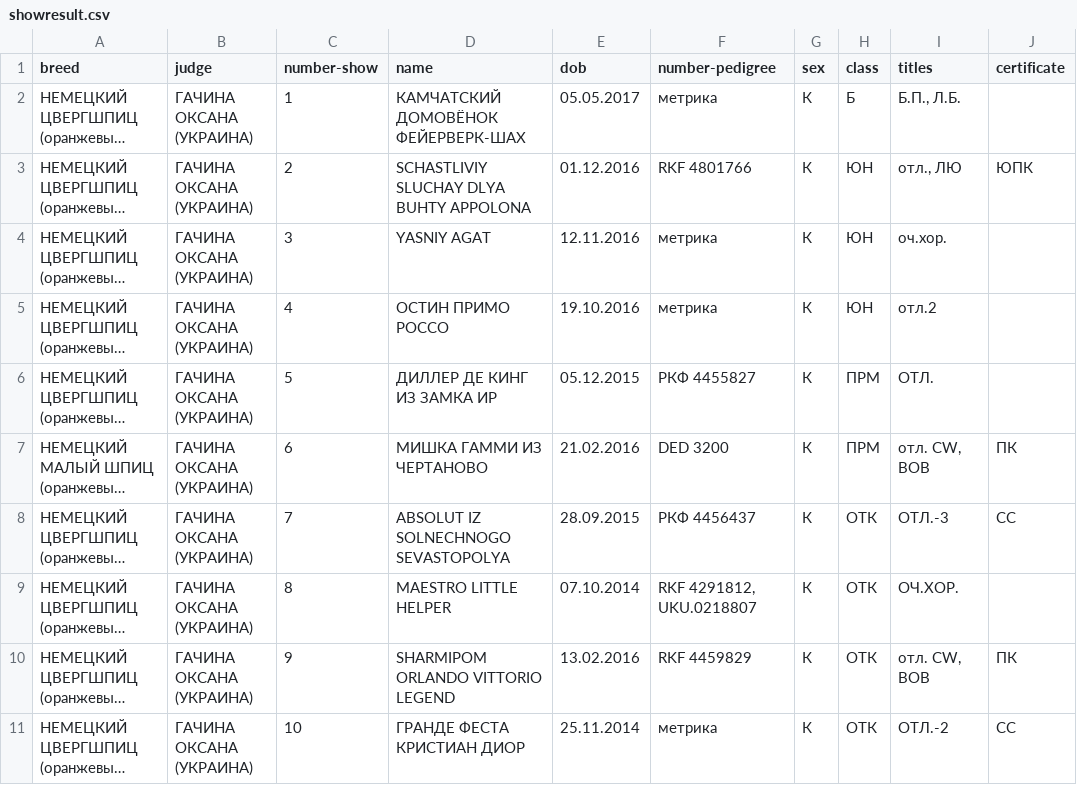
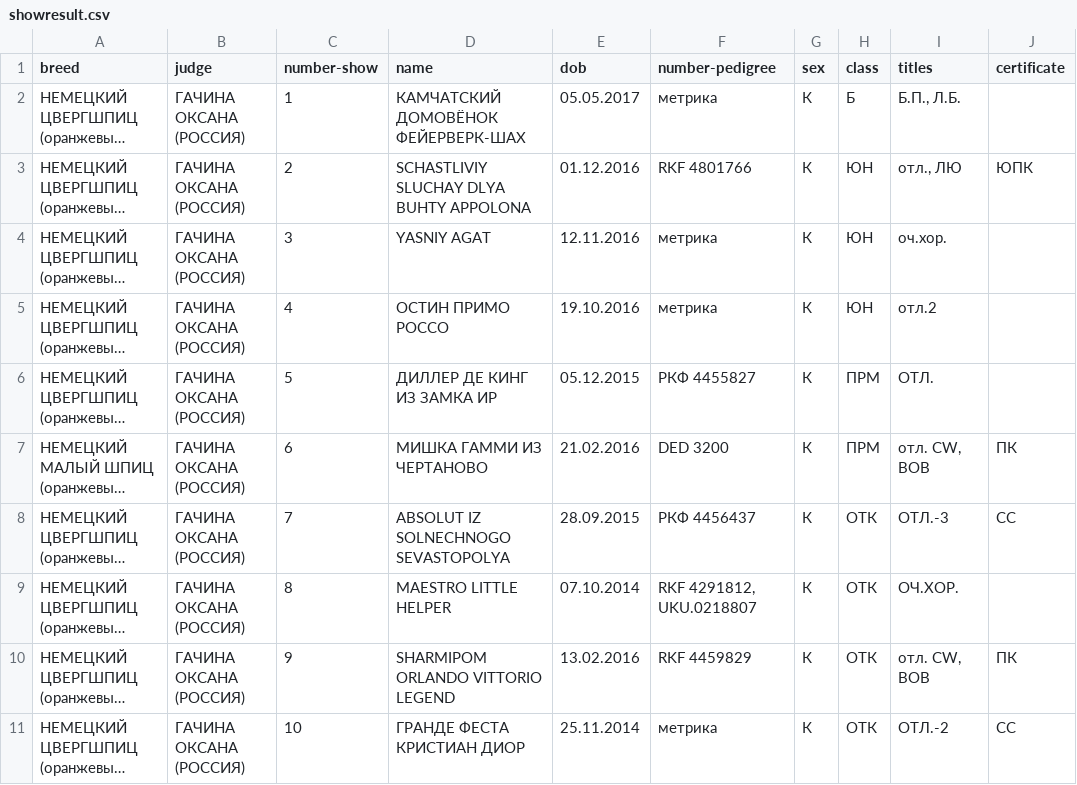
Before and after one commit to Itzamna/nkp-spitz, a CSV file: _data/showresult.csv, drawn as a sheet; only a part is shown; long unchanged cells end in …; the diff covers the shown part only; the diff names each change by its address in the sheet, - before the commit and + after, or states it on an @@ line.

Commit message:
update info

```diff
--- a/_data/showresult.csv
+++ b/_data/showresult.csv
-B2:B11 (judge): ГАЧИНА ОКСАНА (УКРАИНА)
+B2:B11 (judge): ГАЧИНА ОКСАНА (РОССИЯ)
```
Also changed, not shown: 10 edited cells elsewhere in this file.
